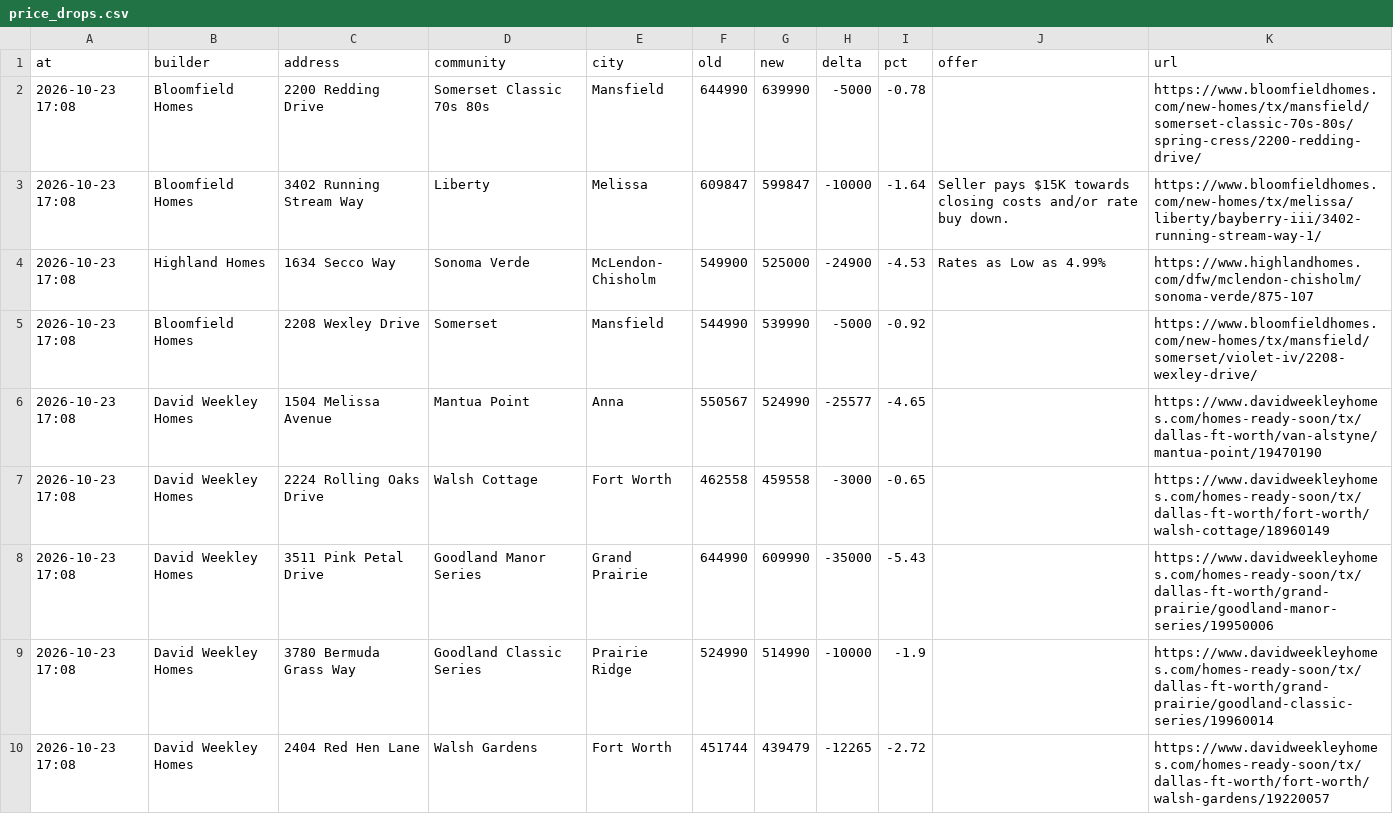
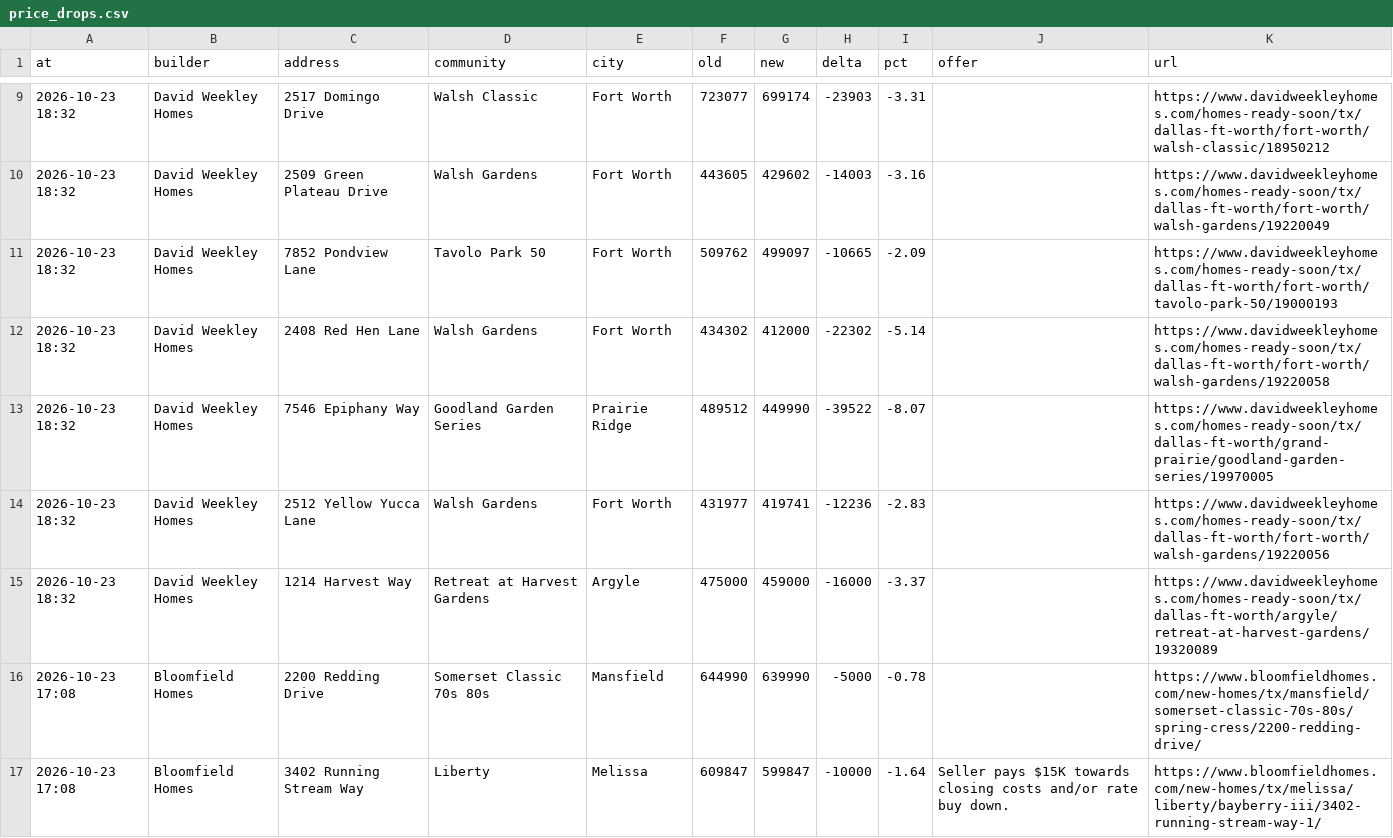
Before and after one commit to Crutledge13/dfw-builder-tracker, a CSV file: docs/data/price_drops.csv, drawn as a sheet; only a part is shown, gaps mark what is left out; the shorter side is filled out with more unchanged rows; the diff covers the shown part only; the diff names each change by its address in the sheet, - before the commit and + after, or states it on an @@ line.

```diff
--- a/docs/data/price_drops.csv
+++ b/docs/data/price_drops.csv
+row 9: 2026-10-23 18:32 | David Weekley Homes | 2517 Domingo Drive | Walsh Classic | Fort Worth | 723077 | 699174 | -23903 | -3.31 |  | https://www.davidweekleyhomes.com/homes-ready-soon/tx/dallas-ft-worth/fort-worth/walsh-classic/18950212
+row 10: 2026-10-23 18:32 | David Weekley Homes | 2509 Green Plateau Drive | Walsh Gardens | Fort Worth | 443605 | 429602 | -14003 | -3.16 |  | https://www.davidweekleyhomes.com/homes-ready-soon/tx/dallas-ft-worth/fort-worth/walsh-gardens/19220049
+row 11: 2026-10-23 18:32 | David Weekley Homes | 7852 Pondview Lane | Tavolo Park 50 | Fort Worth | 509762 | 499097 | -10665 | -2.09 |  | https://www.davidweekleyhomes.com/homes-ready-soon/tx/dallas-ft-worth/fort-worth/tavolo-park-50/19000193
+row 12: 2026-10-23 18:32 | David Weekley Homes | 2408 Red Hen Lane | Walsh Gardens | Fort Worth | 434302 | 412000 | -22302 | -5.14 |  | https://www.davidweekleyhomes.com/homes-ready-soon/tx/dallas-ft-worth/fort-worth/walsh-gardens/19220058
+row 13: 2026-10-23 18:32 | David Weekley Homes | 7546 Epiphany Way | Goodland Garden Series | Prairie Ridge | 489512 | 449990 | -39522 | -8.07 |  | https://www.davidweekleyhomes.com/homes-ready-soon/tx/dallas-ft-worth/grand-prairie/goodland-garden-series/19970005
+row 14: 2026-10-23 18:32 | David Weekley Homes | 2512 Yellow Yucca Lane | Walsh Gardens | Fort Worth | 431977 | 419741 | -12236 | -2.83 |  | https://www.davidweekleyhomes.com/homes-ready-soon/tx/dallas-ft-worth/fort-worth/walsh-gardens/19220056
+row 15: 2026-10-23 18:32 | David Weekley Homes | 1214 Harvest Way | Retreat at Harvest Gardens | Argyle | 475000 | 459000 | -16000 | -3.37 |  | https://www.davidweekleyhomes.com/homes-ready-soon/tx/dallas-ft-worth/argyle/retreat-at-harvest-gardens/19320089
```
Also changed, not shown: 7 added rows and 12 edited cells elsewhere in this file, docs/data/incentives.csv, docs/data/new_homes.csv, 20 other files.
